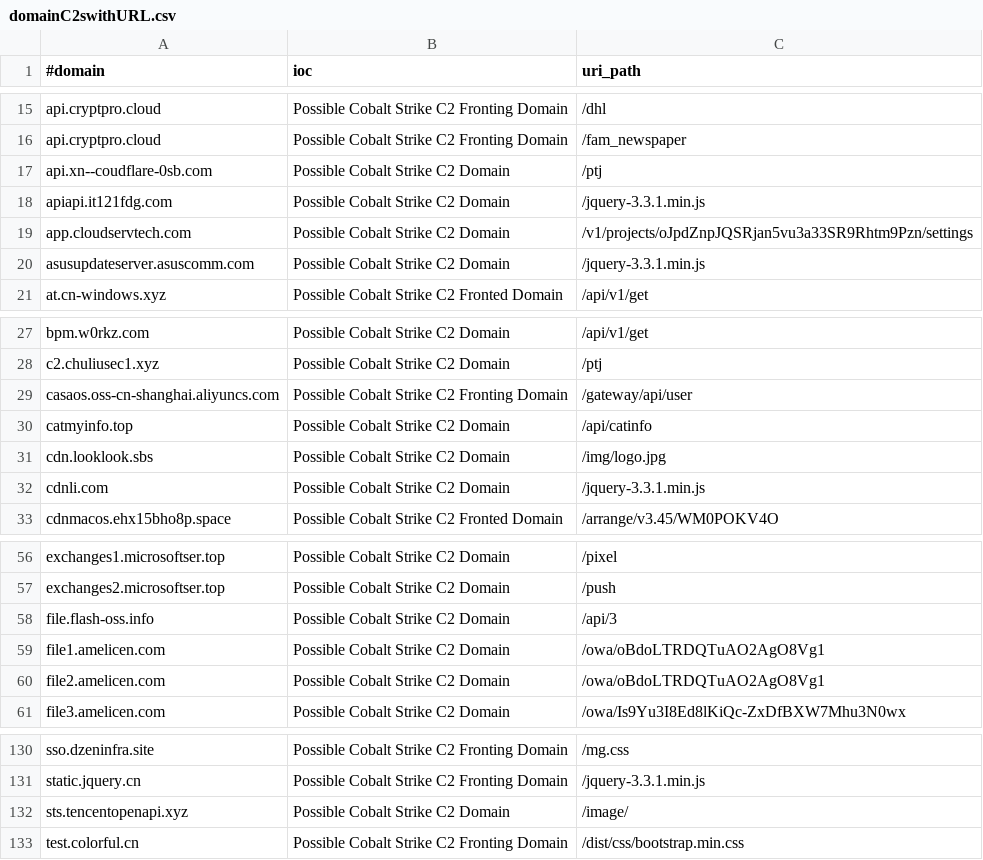
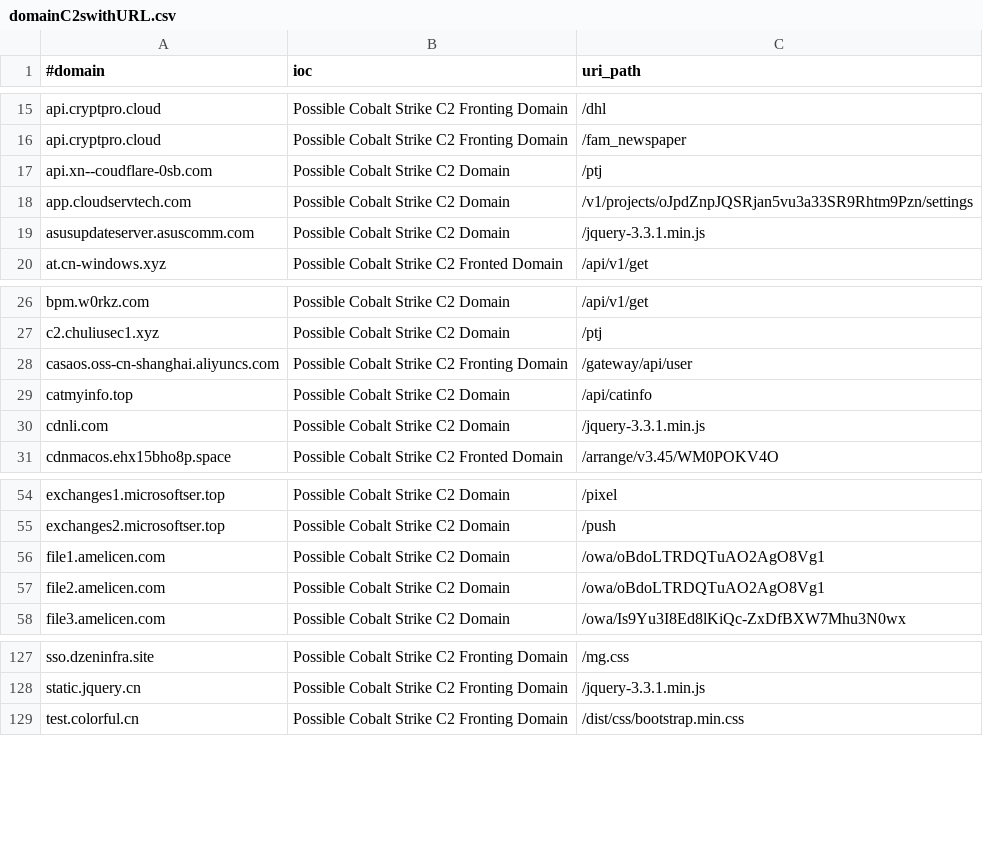
Before and after one commit to Xavier001/IOCs, a CSV file: domainC2swithURL.csv, drawn as a sheet; only a part is shown, gaps mark what is left out.

```diff
--- a/domainC2swithURL.csv
+++ b/domainC2swithURL.csv
@@ -17,3 +17,2 @@ api.cryptpro.cloud,Possible Cobalt Strike C2 Fronting Domain,/fam_newspaper
 api.xn--coudflare-0sb.com,Possible Cobalt Strike C2 Domain,/ptj
-apiapi.it121fdg.com,Possible Cobalt Strike C2 Domain,/jquery-3.3.1.min.js
 app.cloudservtech.com,Possible Cobalt Strike C2 Domain,/v1/projects/oJpdZnpJQSRjan5vu3a33SR9Rhtm9Pzn/settings
@@ -30,3 +29,2 @@ casaos.oss-cn-shanghai.aliyuncs.com,Possible Cobalt Strike C2 Fronting Domain,/g
 catmyinfo.top,Possible Cobalt Strike C2 Domain,/api/catinfo
-cdn.looklook.sbs,Possible Cobalt Strike C2 Domain,/img/logo.jpg
 cdnli.com,Possible Cobalt Strike C2 Domain,/jquery-3.3.1.min.js
@@ -57,3 +55,2 @@ exchanges1.microsoftser.top,Possible Cobalt Strike C2 Domain,/pixel
 exchanges2.microsoftser.top,Possible Cobalt Strike C2 Domain,/push
-file.flash-oss.info,Possible Cobalt Strike C2 Domain,/api/3
 file1.amelicen.com,Possible Cobalt Strike C2 Domain,/owa/oBdoLTRDQTuAO2AgO8Vg1
@@ -131,3 +128,2 @@ sso.dzeninfra.site,Possible Cobalt Strike C2 Fronting Domain,/mg.css
 static.jquery.cn,Possible Cobalt Strike C2 Fronting Domain,/jquery-3.3.1.min.js
-sts.tencentopenapi.xyz,Possible Cobalt Strike C2 Domain,/image/
 test.colorful.cn,Possible Cobalt Strike C2 Fronting Domain,/dist/css/bootstrap.min.css
```
Also changed, not shown: IPC2s.csv, domainC2s-filter-abused.csv, 4 other files.
